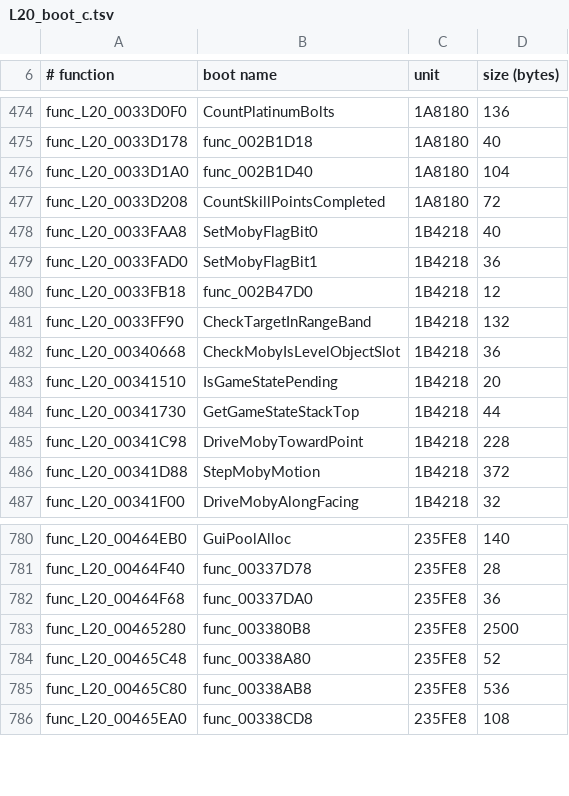
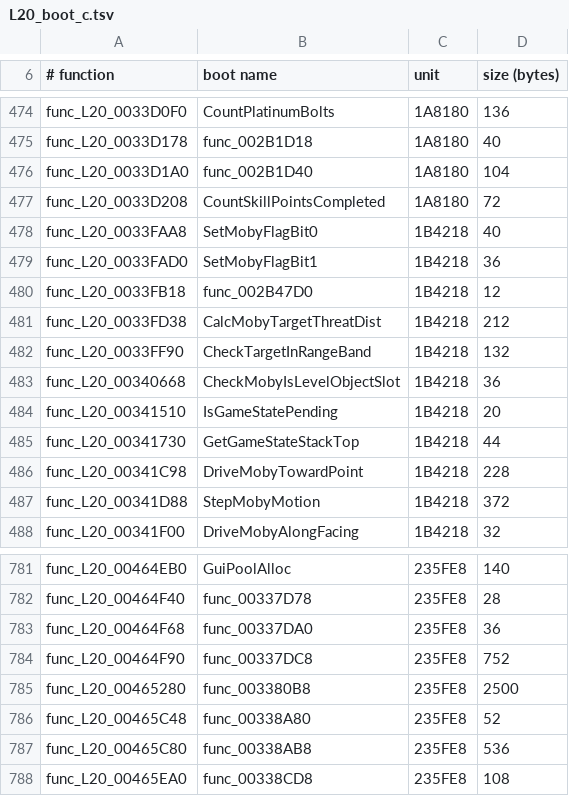
Before and after one commit to Promises/RC2-Going-Decompiled, a TSV file: going-decompiled/levels/usa/L20/config/L20_boot_c.tsv, drawn as a sheet; only a part is shown, gaps mark what is left out; the diff names each change by its address in the sheet, - before the commit and + after, or states it on an @@ line.

Commit message:
levels/usa: levels_refresh.sh at the stack tip - boot maps for L20 L22 L23 L25 L26 L30 (L9-D #2612) refreshed for the boot C landed since their base; LNN.ld and the name maps regenerated
Synced-From: ba0c3b5cc18a00831a74e11d7c4cec31ef3a75c7

```diff
--- a/going-decompiled/levels/usa/L20/config/L20_boot_c.tsv
+++ b/going-decompiled/levels/usa/L20/config/L20_boot_c.tsv
+row 481: func_L20_0033FD38 | CalcMobyTargetThreatDist | 1B4218 | 212
+row 784: func_L20_00464F90 | func_00337DC8 | 235FE8 | 752
```
Also changed, not shown: going-decompiled/levels/usa/L22/config/L22_boot_c.tsv, going-decompiled/levels/usa/L23/config/L23_boot_c.tsv, 15 other files.
